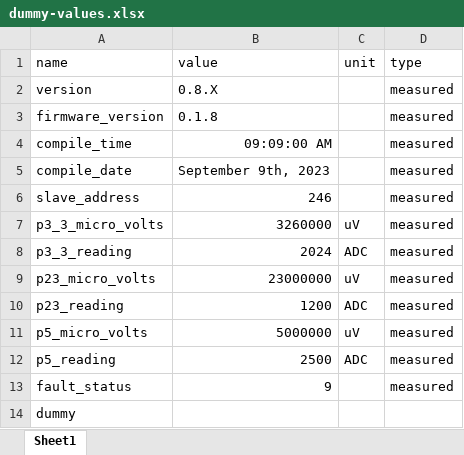
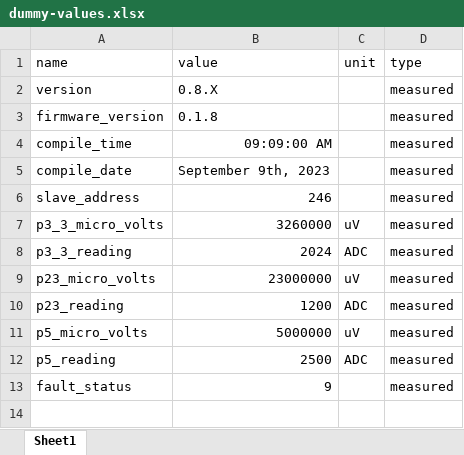
Before and after one commit to snhobbs/pyetest, an Excel workbook: examples/dummy-values.xlsx, sheet Sheet1, drawn as a sheet; values as stored, in another font and other column widths than the file's, no borders; the diff names each change by its address in the sheet, - before the commit and + after, or states it on an @@ line.

Commit message:
extending example

```diff
--- a/examples/dummy-values.xlsx (sheet Sheet1)
+++ b/examples/dummy-values.xlsx (sheet Sheet1)
-row 14: dummy
```
Also changed, not shown: 1 other file.
